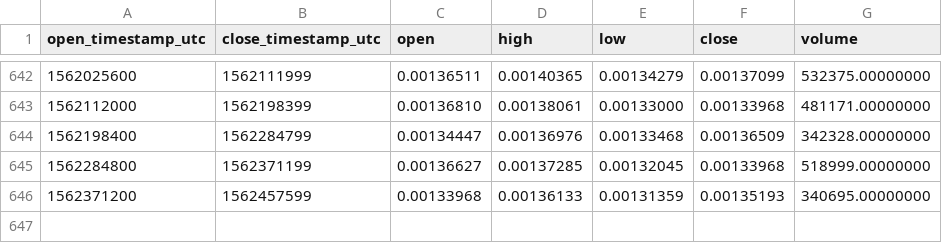
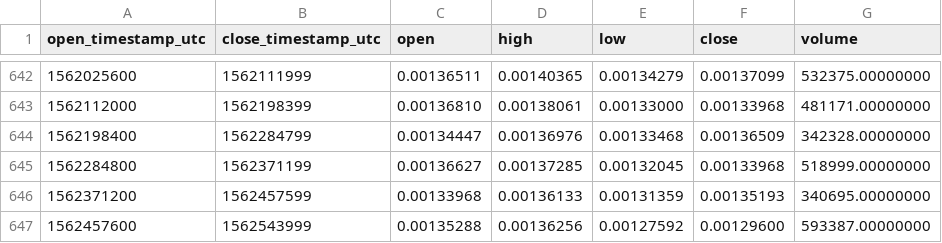
Before and after one commit to cryptobigbro/binance-IOTAETH, a CSV file: binance-IOTAETH-1d.csv, drawn as a sheet; only a part is shown, gaps mark what is left out; the diff names each change by its address in the sheet, - before the commit and + after, or states it on an @@ line.

Commit message:
Update OHLCV data.

```diff
--- a/binance-IOTAETH-1d.csv
+++ b/binance-IOTAETH-1d.csv
+row 647: 1562457600 | 1562543999 | 0.00135288 | 0.00136256 | 0.00127592 | 0.00129600 | 593387.00000000
```
Also changed, not shown: 1 other file.
